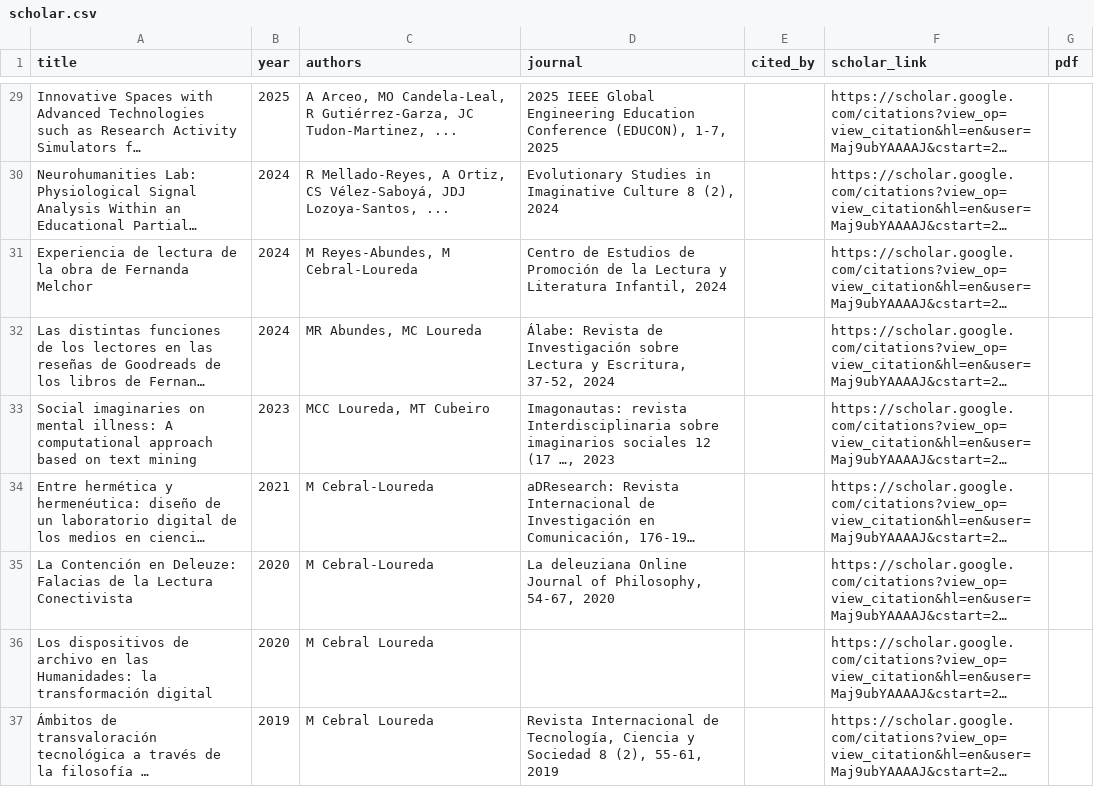
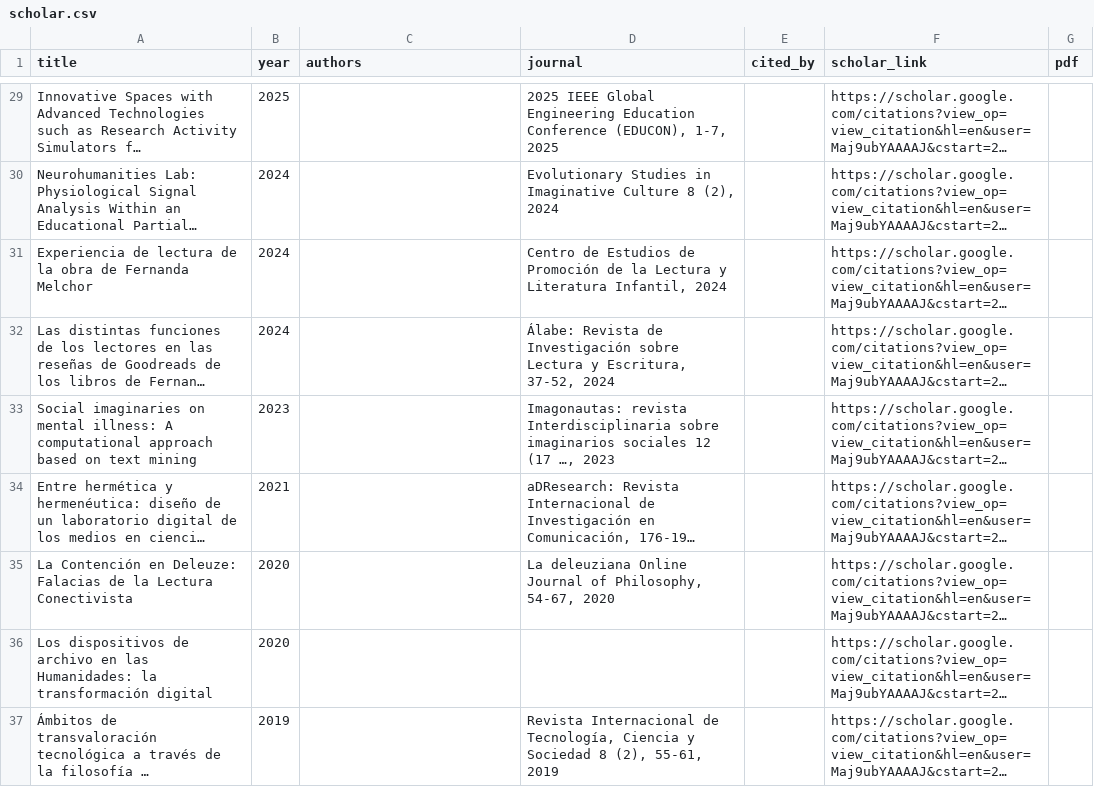
Before and after one commit to mancebral/personalWebsite, a CSV file: scholar.csv, drawn as a sheet; only a part is shown, gaps mark what is left out; long unchanged cells end in …; the diff covers the shown part only; the diff names each change by its address in the sheet, - before the commit and + after, or states it on an @@ line.

```diff
--- a/scholar.csv
+++ b/scholar.csv
-C29 (authors): A Arceo, MO Candela-Leal, R Gutiérrez-Garza, JC Tudon-Martinez, ...
+C29 (authors): (empty)
-C30 (authors): R Mellado-Reyes, A Ortiz, CS Vélez-Saboyá, JDJ Lozoya-Santos, ...
+C30 (authors): (empty)
-C31 (authors): M Reyes-Abundes, M Cebral-Loureda
+C31 (authors): (empty)
-C32 (authors): MR Abundes, MC Loureda
+C32 (authors): (empty)
-C33 (authors): MCC Loureda, MT Cubeiro
+C33 (authors): (empty)
-C34:C35 (authors): M Cebral-Loureda
+C34:C35 (authors): (empty)
-C36:C37 (authors): M Cebral Loureda
+C36:C37 (authors): (empty)
```
Also changed, not shown: 36 edited cells elsewhere in this file, 1 other file.
